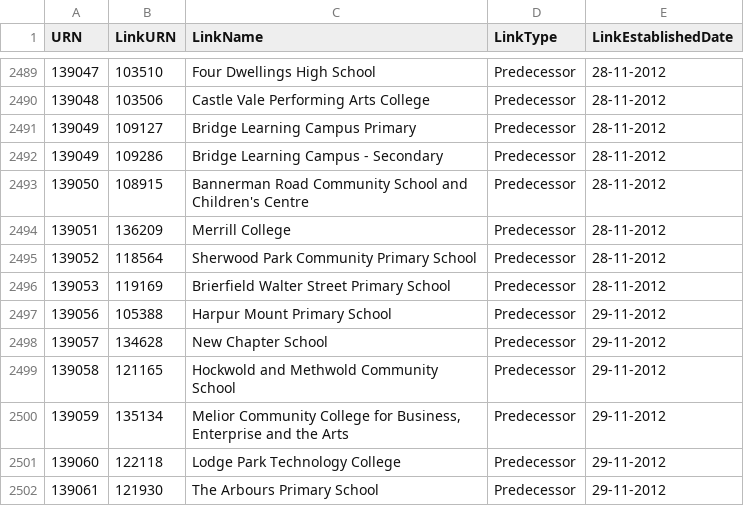
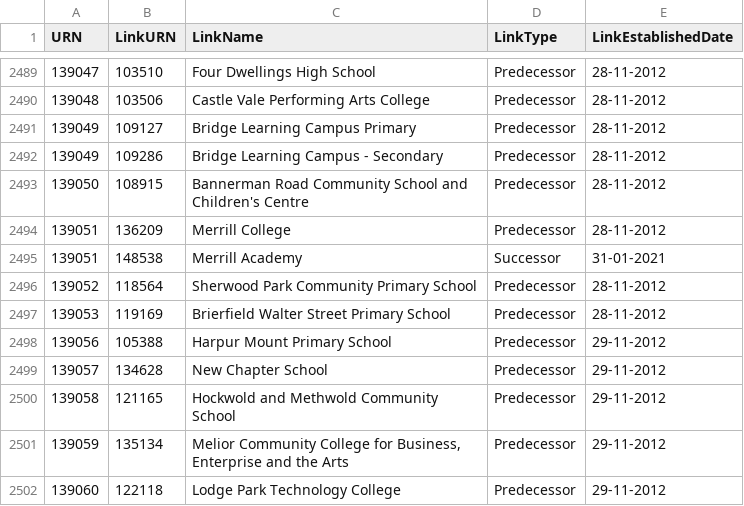
Before and after one commit to aircury/public-uk-education-data, a CSV file: edubase/academies-and-free-schools/links_edubaseallacademiesandfree.csv, drawn as a sheet; only a part is shown, gaps mark what is left out; the shorter side is filled out with more unchanged rows; the diff names each change by its address in the sheet, - before the commit and + after, or states it on an @@ line.

```diff
--- a/edubase/academies-and-free-schools/links_edubaseallacademiesandfree.csv
+++ b/edubase/academies-and-free-schools/links_edubaseallacademiesandfree.csv
+row 2495: 139051 | 148538 | Merrill Academy | Successor | 31-01-2021
```
Also changed, not shown: edubase/state-funded/links_edubaseallstatefunded.csv, 4 other files.
